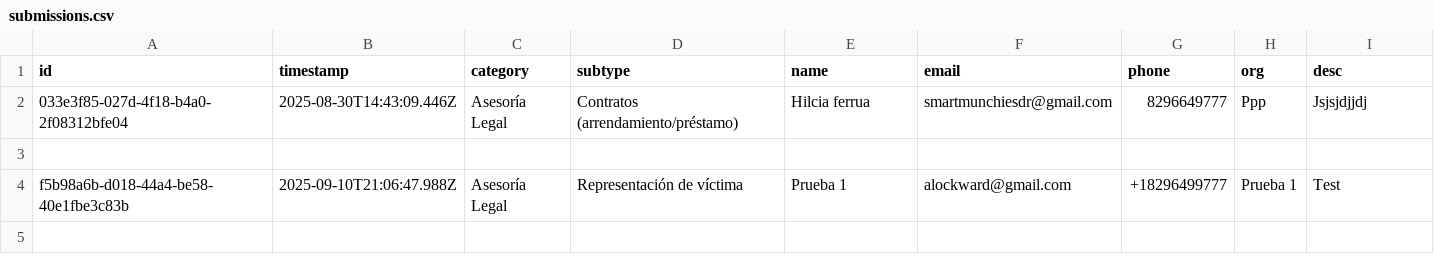
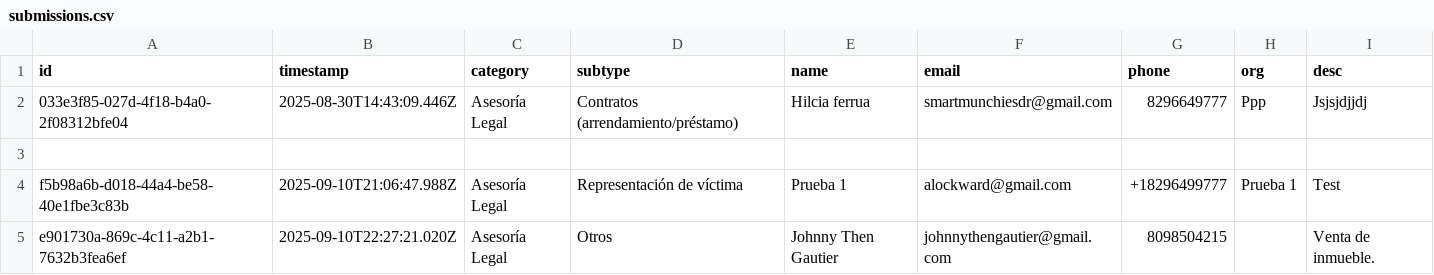
Before and after one commit to alockward/simple-ltf-data, a CSV file: submissions.csv, drawn as a sheet.

Commit message:
Add submission e901730a-869c-4c11-a2b1-7632b3fea6ef at 2025-09-10T22:27:21.020Z

```diff
--- a/submissions.csv
+++ b/submissions.csv
@@ -4 +4,2 @@ id,timestamp,category,subtype,name,email,phone,org,desc
 "f5b98a6b-d018-44a4-be58-40e1fbe3c83b","2025-09-10T21:06:47.988Z","Asesoría Legal","Representación de víctima","Prueba 1","alockward@gmail.com","+18296499777","Prueba 1","Test"
+"e901730a-869c-4c11-a2b1-7632b3fea6ef","2025-09-10T22:27:21.020Z","Asesoría Legal","Otros","Johnny Then Gautier","johnnythengautier@gmail.com","8098504215","","Venta de inmueble."
```
